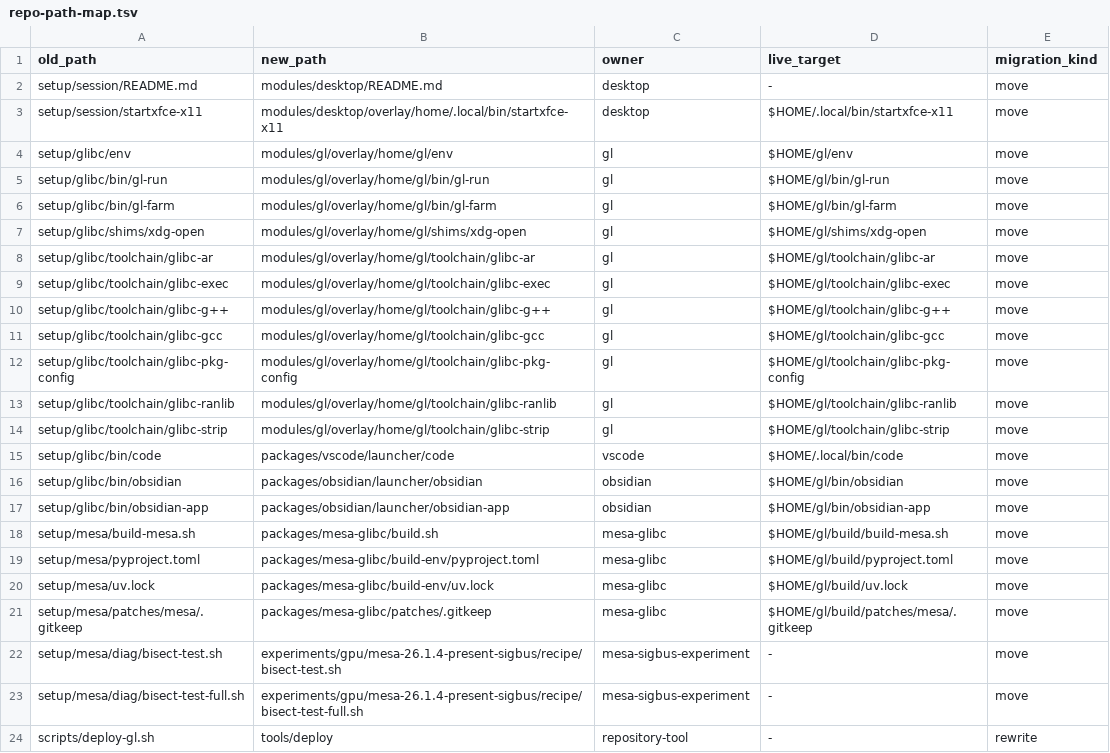
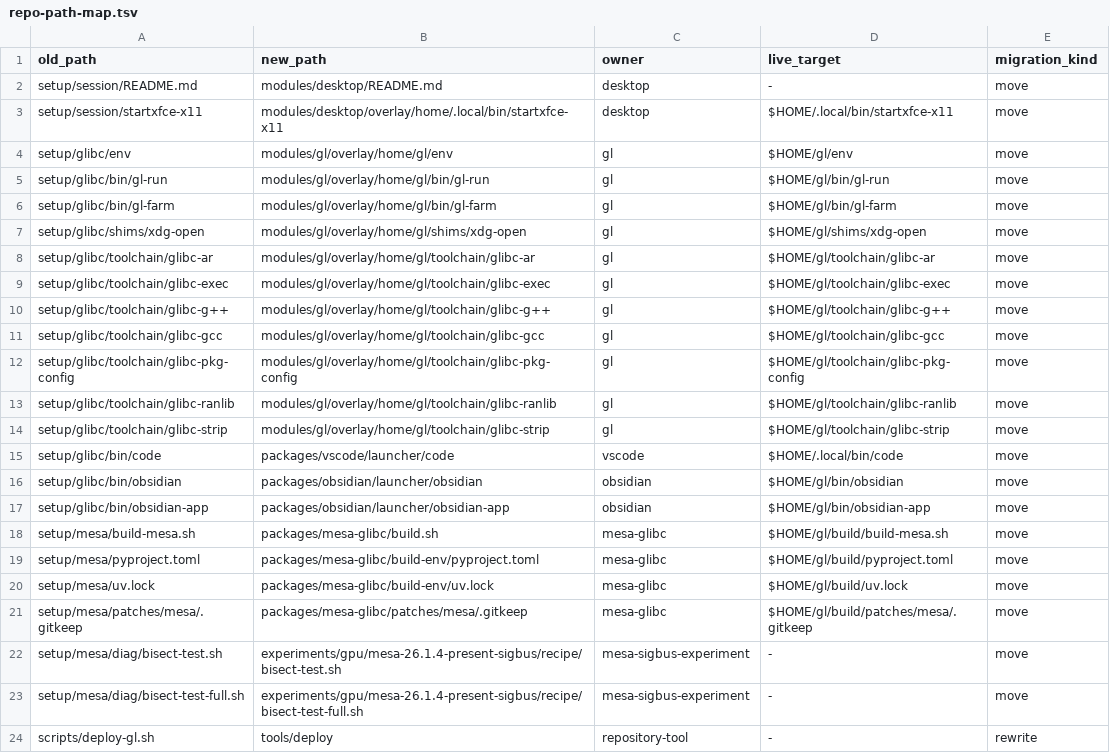
Before and after one commit to daylight-00/termux-native-desktop, a TSV file: docs/refactor/repo-path-map.tsv, drawn as a sheet.

Commit message:
repo: split modules packages and experiment recipes

```diff
--- a/docs/refactor/repo-path-map.tsv
+++ b/docs/refactor/repo-path-map.tsv
@@ -20,3 +20,3 @@ setup/mesa/pyproject.toml	packages/mesa-glibc/build-env/pyproject.toml	mesa-glib
 setup/mesa/uv.lock	packages/mesa-glibc/build-env/uv.lock	mesa-glibc	$HOME/gl/build/uv.lock	move
-setup/mesa/patches/mesa/.gitkeep	packages/mesa-glibc/patches/.gitkeep	mesa-glibc	$HOME/gl/build/patches/mesa/.gitkeep	move
+setup/mesa/patches/mesa/.gitkeep	packages/mesa-glibc/patches/mesa/.gitkeep	mesa-glibc	$HOME/gl/build/patches/mesa/.gitkeep	move
 setup/mesa/diag/bisect-test.sh	experiments/gpu/mesa-26.1.4-present-sigbus/recipe/bisect-test.sh	mesa-sigbus-experiment	-	move
```
Also changed, not shown: 26 other files.
